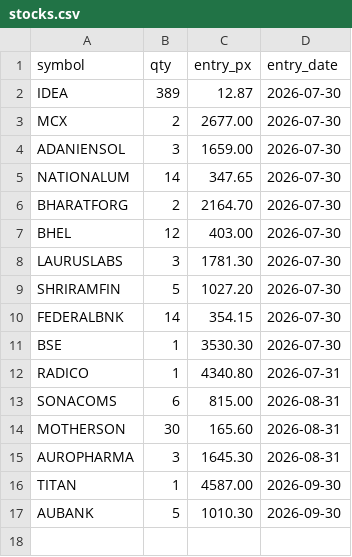
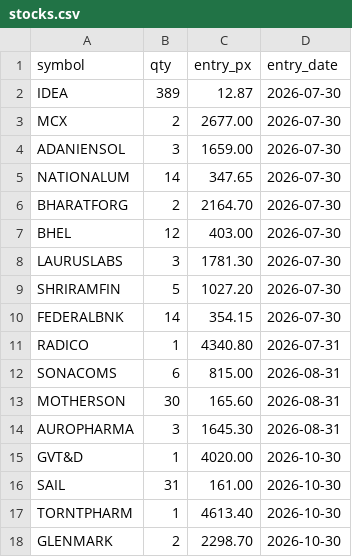
Before and after one commit to Jay2597/combined-book-paper, a CSV file: book/stocks.csv, drawn as a sheet; removed rows and columns are numbered as before the commit, all else as after; the diff names each change by its address in the sheet, - before the commit and + after, or states it on an @@ line.

```diff
--- a/book/stocks.csv
+++ b/book/stocks.csv
-row 11: BSE | 1 | 3530.30 | 2026-07-30
-row 16: TITAN | 1 | 4587.00 | 2026-09-30
-row 17: AUBANK | 5 | 1010.30 | 2026-09-30
+row 15: GVT&D | 1 | 4020.00 | 2026-10-30
+row 16: SAIL | 31 | 161.00 | 2026-10-30
+row 17: TORNTPHARM | 1 | 4613.40 | 2026-10-30
+row 18: GLENMARK | 2 | 2298.70 | 2026-10-30
```
Also changed, not shown: results/daily_nav.csv, results/trades.csv.
